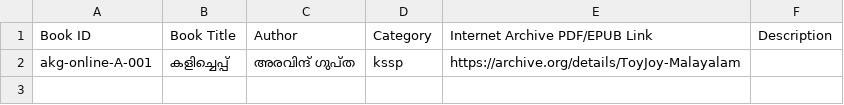
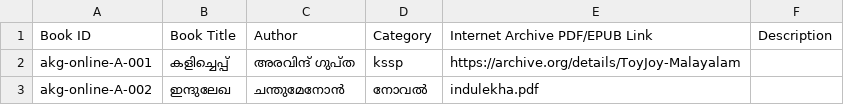
Before and after one commit to kovoorlib/online-library, a CSV file: books.csv, drawn as a sheet; the diff names each change by its address in the sheet, - before the commit and + after, or states it on an @@ line.

Commit message:
Auto update books.csv from Google Sheets

```diff
--- a/books.csv
+++ b/books.csv
+row 3: akg-online-A-002 | ഇന്ദുലേഖ | ചന്തുമേനോൻ | നോവൽ | indulekha.pdf
```
